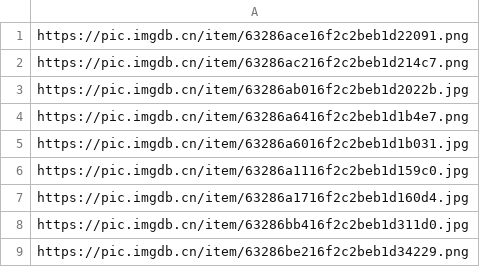
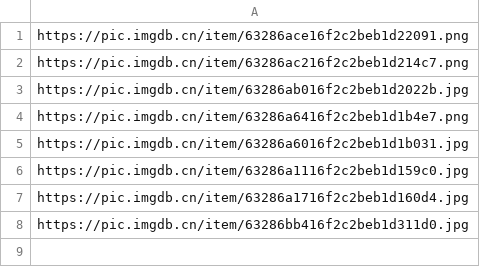
Before and after one commit to kebedd69/Random-Picture, a CSV file: url.csv, drawn as a sheet; the diff names each change by its address in the sheet, - before the commit and + after, or states it on an @@ line.

Commit message:
Update url.csv

```diff
--- a/url.csv
+++ b/url.csv
-row 9: https://pic.imgdb.cn/item/63286be216f2c2beb1d34229.png
```
